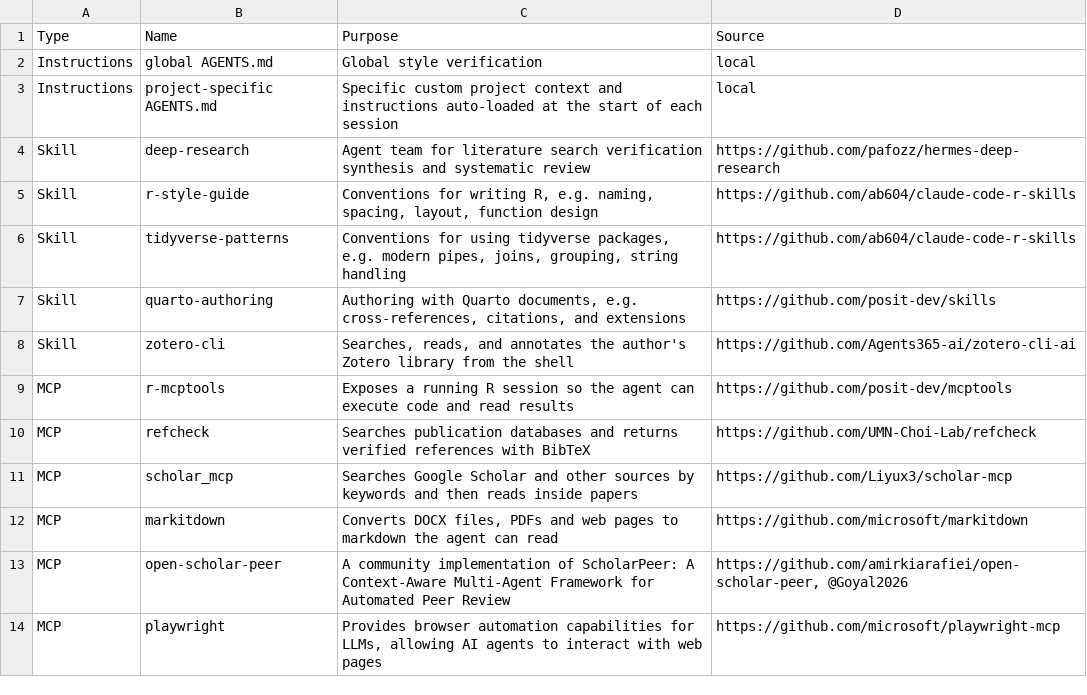
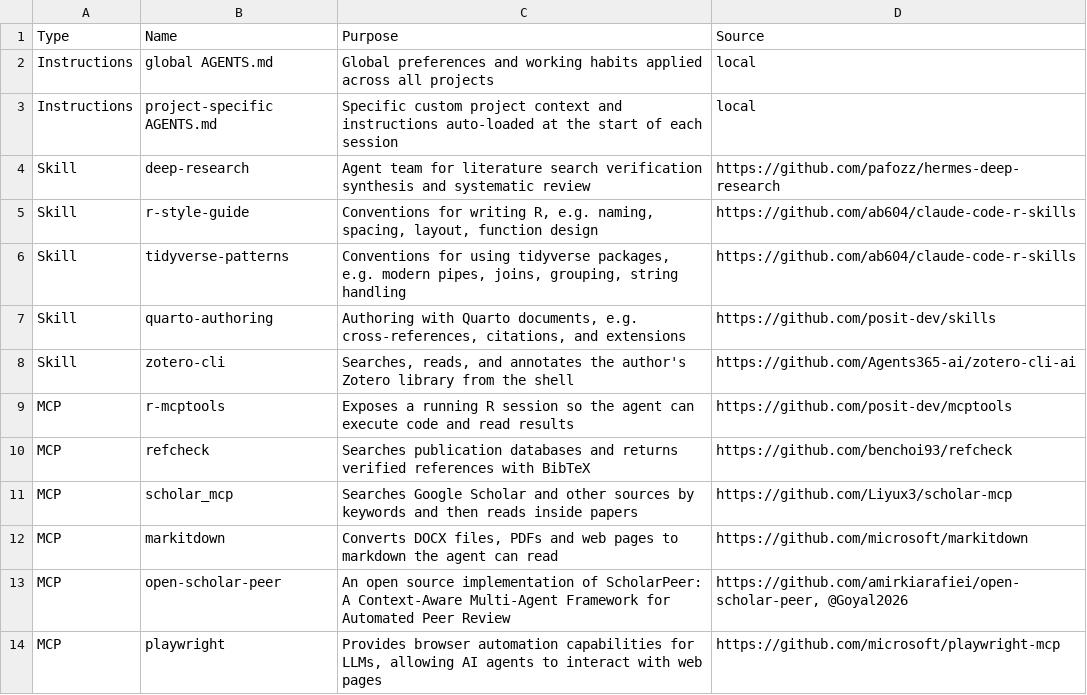
Before and after one commit to benmarwick/agenticai, a CSV file: analysis/figures/table-stack.csv, drawn as a sheet; the diff names each change by its address in the sheet, - before the commit and + after, or states it on an @@ line.

```diff
--- a/analysis/figures/table-stack.csv
+++ b/analysis/figures/table-stack.csv
-C2 (Purpose): Global style verification
+C2 (Purpose): Global preferences and working habits applied across all projects
-D10 (Source): https://github.com/UMN-Choi-Lab/refcheck
+D10 (Source): https://github.com/benchoi93/refcheck
-C13 (Purpose): A community implementation of…
+C13 (Purpose): An open source implementation of…
```
Also changed, not shown: analysis/figures/table-chat-vs-agentic.csv.
